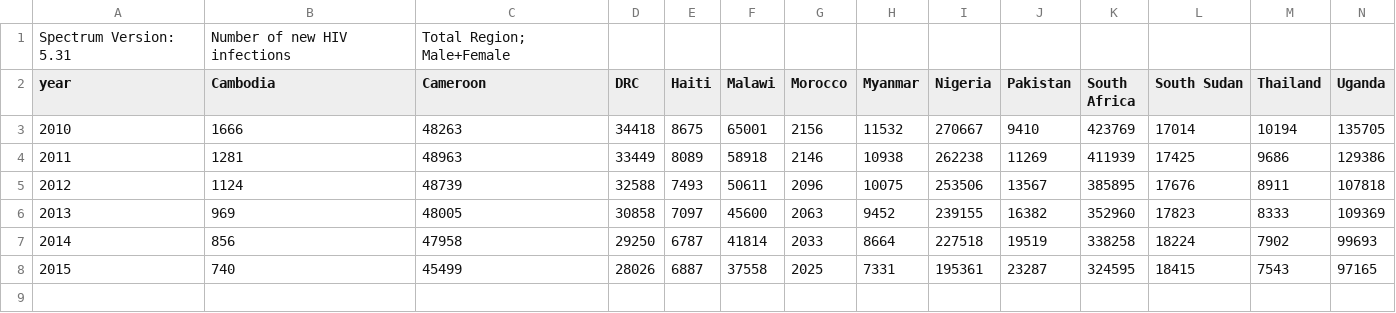
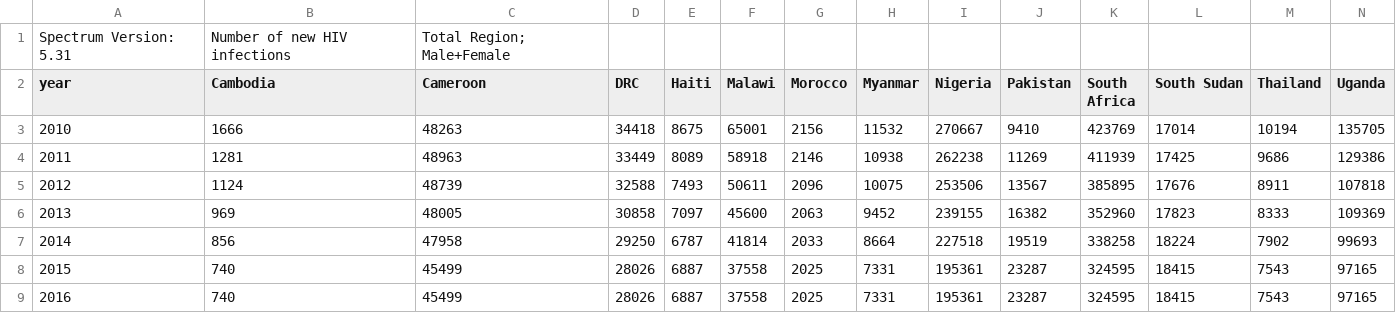
Before and after one commit to jackolney/WhoCascade, a CSV file: CascadeApp/CascadeDashboard/server/data/calibration/incident-infections.csv, drawn as a sheet; only a part is shown; rows hold the shown columns only; the diff names each change by its address in the sheet, - before the commit and + after, or states it on an @@ line.

Commit message:
progress toward calibration ready model

```diff
--- a/CascadeApp/CascadeDashboard/server/data/calibration/incident-infections.csv
+++ b/CascadeApp/CascadeDashboard/server/data/calibration/incident-infections.csv
+row 9: 2016 | 740 | 45499 | 28026 | 6887 | 37558 | 2025 | 7331 | 195361 | 23287 | 324595 | 18415 | 7543 | 97165
```
Also changed, not shown: 6 other files.
